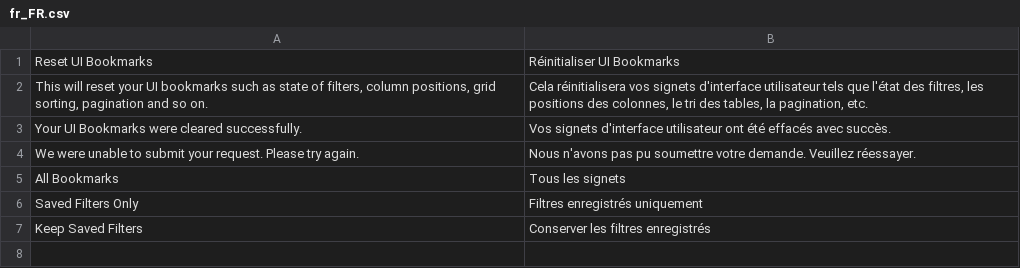
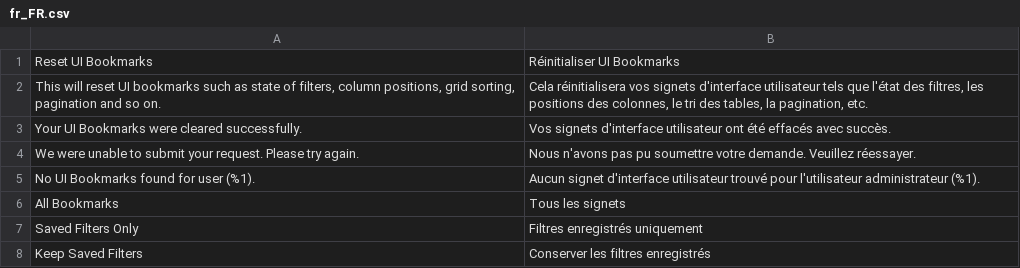
Before and after one commit to magenizr/Magenizr_ResetUiBookmarks, a CSV file: i18n/fr_FR.csv, drawn as a sheet.

```diff
--- a/i18n/fr_FR.csv
+++ b/i18n/fr_FR.csv
@@ -1,5 +1,6 @@
 "Reset UI Bookmarks","Réinitialiser UI Bookmarks "
-"This will reset your UI bookmarks such as state of filters, column positions, grid sorting, pagination and so on.","Cela réinitialisera vos signets d'interface utilisateur tels que l'état des filtres, les positions des colonnes, le tri des tables, la pagination, etc."
+"This will reset UI bookmarks such as state of filters, column positions, grid sorting, pagination and so on.","Cela réinitialisera vos signets d'interface utilisateur tels que l'état des filtres, les positions des colonnes, le tri des tables, la pagination, etc."
 "Your UI Bookmarks were cleared successfully.","Vos signets d'interface utilisateur ont été effacés avec succès."
 "We were unable to submit your request. Please try again.","Nous n'avons pas pu soumettre votre demande. Veuillez réessayer."
+"No UI Bookmarks found for user (%1).","Aucun signet d'interface utilisateur trouvé pour l'utilisateur administrateur (%1)."
 "All Bookmarks","Tous les signets"
```
Also changed, not shown: i18n/de_DE.csv, i18n/en_US.csv, 9 other files.
